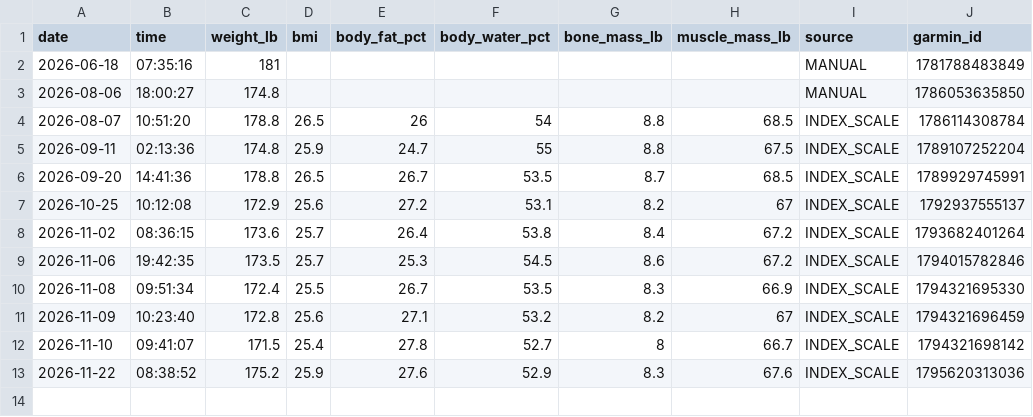
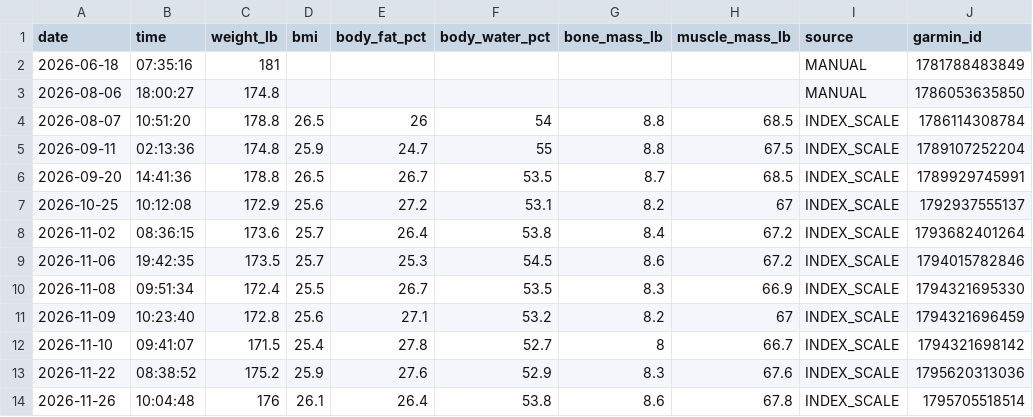
Before and after one commit to jaschro/traintracks, a CSV file: body-composition.csv, drawn as a sheet.

```diff
--- a/body-composition.csv
+++ b/body-composition.csv
@@ -13 +13,2 @@ date,time,weight_lb,bmi,body_fat_pct,body_water_pct,bone_mass_lb,muscle_mass_lb,
 2026-11-22,08:38:52,175.2,25.9,27.6,52.9,8.3,67.6,INDEX_SCALE,1795620313036
+2026-11-26,10:04:48,176,26.1,26.4,53.8,8.6,67.8,INDEX_SCALE,1795705518514
```
Also changed, not shown: cardio-buckets.csv, cardio-minutes.csv, 3 other files.
